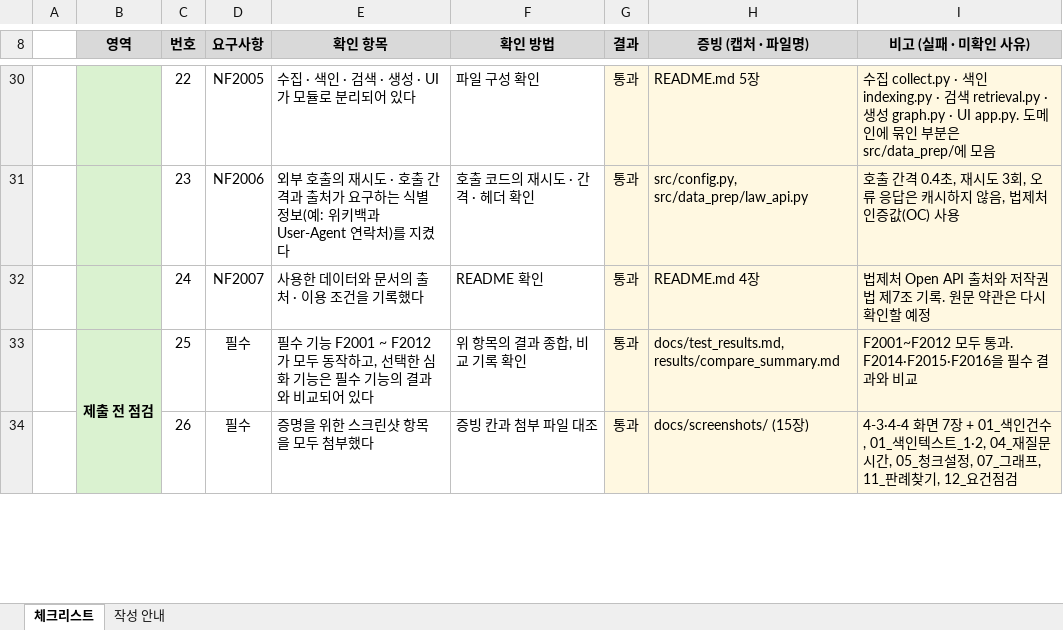
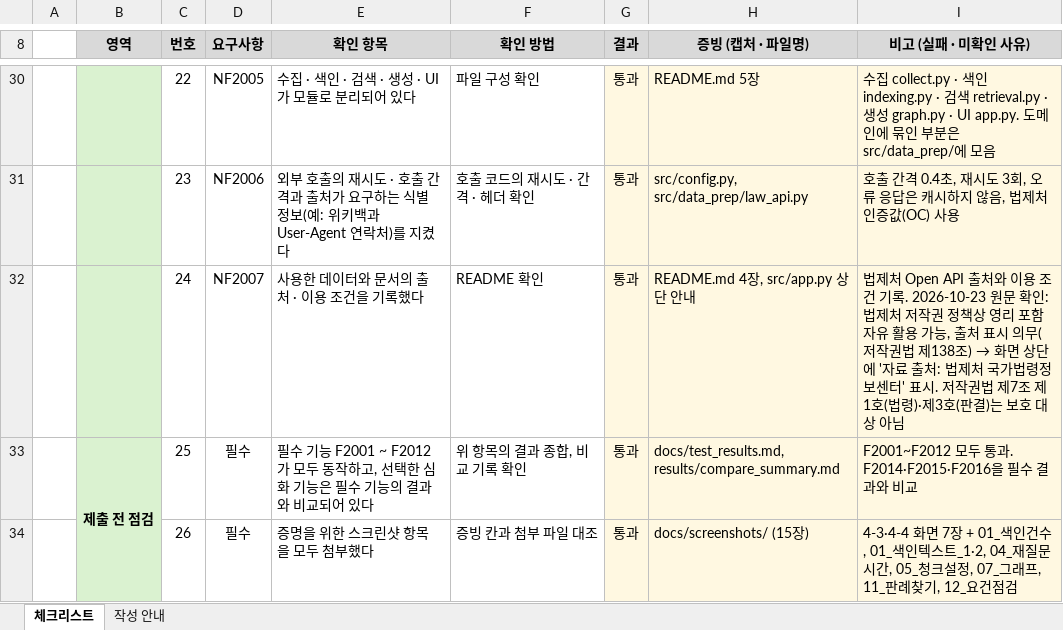
Before and after one commit to yunah02/Law, an Excel workbook: ai_core_pjt2_임대차판례RAG_서울_2반_피윤아/체크리스트/체크리스트_본인.xlsx, sheet 체크리스트, drawn as a sheet; only a part is shown, gaps mark what is left out; values as stored, in another font and other column widths than the file's, no borders; conditional formats not drawn; the diff names each change by its address in the sheet, - before the commit and + after, or states it on an @@ line.

```diff
--- a/ai_core_pjt2_임대차판례RAG_서울_2반_피윤아/체크리스트/체크리스트_본인.xlsx (sheet 체크리스트)
+++ b/ai_core_pjt2_임대차판례RAG_서울_2반_피윤아/체크리스트/체크리스트_본인.xlsx (sheet 체크리스트)
-H32 (증빙 (캡처 · 파일명)): README.md 4장
+H32 (증빙 (캡처 · 파일명)): README.md 4장, src/app.py 상단 안내
@@ I32 (비고 (실패 · 미확인 사유)): …출처와 저작권법 제7조 기록. 원문 약관은 다시 확인할 예정 → …출처와 이용 조건 기록. 2026-10-23 원문 확인: 법제처 저작권 정책상 영리 포함 자유 활용 가능, 출처 표시 의무(저작권법 제138조) → 화면 상단에 '자료 출처: 법제처 국가법령정보센터' 표시. 저작권법 제7조 제1호(법령)·제3호(판결)는 보호 대상 아님 @@
```
Also changed, not shown: submit_kit/체크리스트/체크리스트_본인.xlsx, 7 other files.
